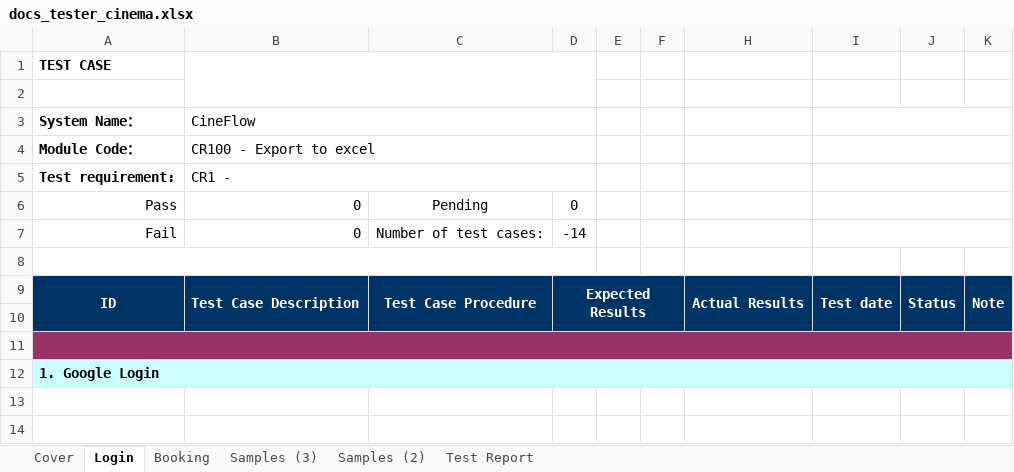
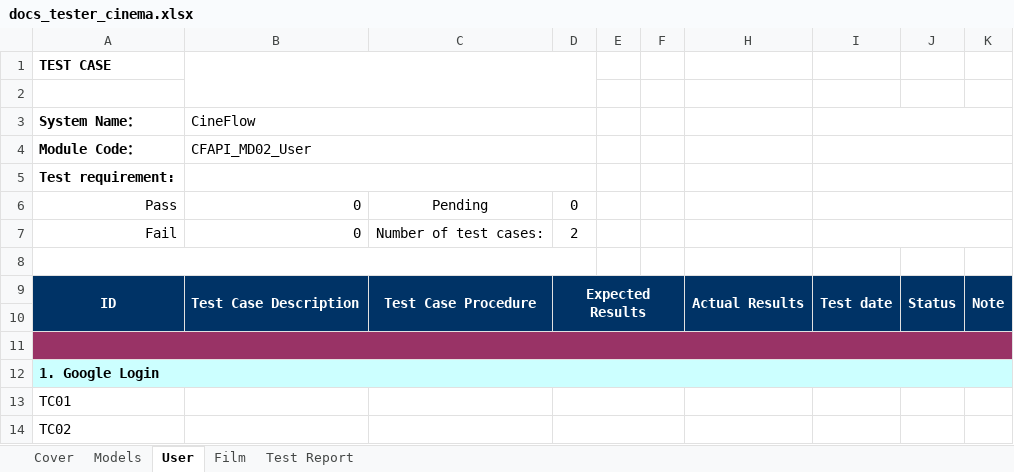
Before and after one commit to quekhoait/CineFlow, an Excel workbook: docs/docs_tester_cinema.xlsx, sheet User, drawn as a sheet; values as stored, in another font and other column widths than the file's, no borders; the diff names each change by its address in the sheet, - before the commit and + after, or states it on an @@ line.

```diff
--- a/docs/docs_tester_cinema.xlsx (sheet User)
+++ b/docs/docs_tester_cinema.xlsx (sheet User)
-sheet tab: Login
+sheet tab: User
-sheet tab: Booking
-sheet tab: Samples (3)
-sheet tab: Samples (2)
+sheet tab: Models
+sheet tab: Film
-B4 (CineFlow): CR100 - Export to excel
+B4 (CineFlow): CFAPI_MD02_User
-B5 (CineFlow): CR1 -
+B5 (CineFlow): (empty)
-D7: -14
+D7: 2
+row 13: TC01
+row 14: TC02
```
Also changed, not shown: sheet Test Report, sheet Cover, formulas that keep their value, 11 other files.
